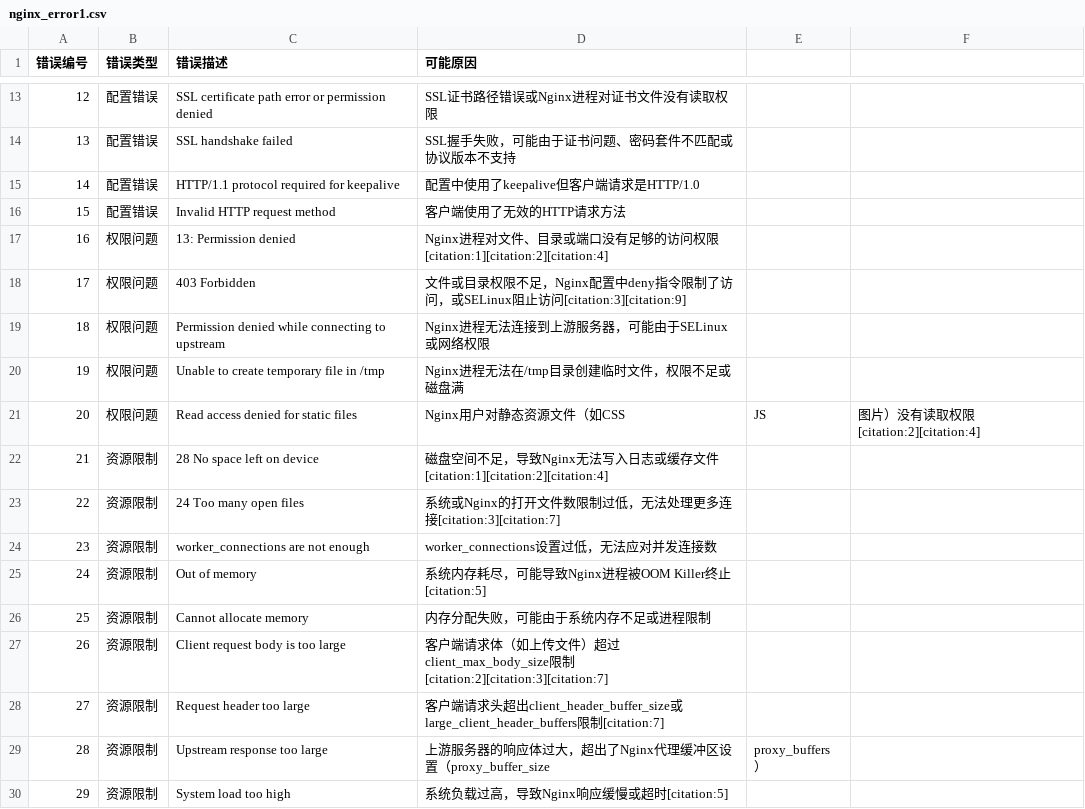
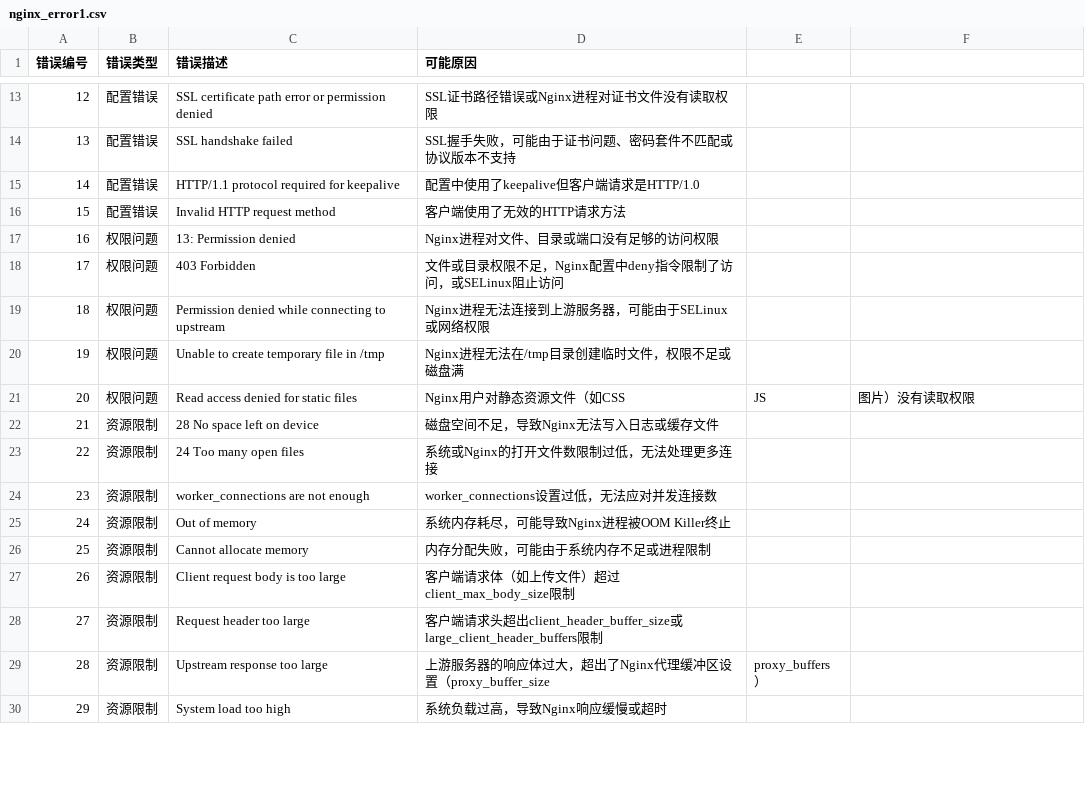
Before and after one commit to 3145285451/llm, a CSV file: django_backend/data/log/中间件类/nginx/nginx_error1.csv, drawn as a sheet; only a part is shown, gaps mark what is left out; the diff covers the shown part only.

```diff
--- a/django_backend/data/log/中间件类/nginx/nginx_error1.csv
+++ b/django_backend/data/log/中间件类/nginx/nginx_error1.csv
@@ -16,15 +16,15 @@
 15,配置错误,Invalid HTTP request method,客户端使用了无效的HTTP请求方法
-16,权限问题,13: Permission denied, Nginx进程对文件、目录或端口没有足够的访问权限[citation:1][citation:2][citation:4]
-17,权限问题,403 Forbidden, 文件或目录权限不足，Nginx配置中deny指令限制了访问，或SELinux阻止访问[citation:3][citation:9]
+16,权限问题,13: Permission denied, Nginx进程对文件、目录或端口没有足够的访问权限
+17,权限问题,403 Forbidden, 文件或目录权限不足，Nginx配置中deny指令限制了访问，或SELinux阻止访问
 18,权限问题,Permission denied while connecting to upstream, Nginx进程无法连接到上游服务器，可能由于SELinux或网络权限
 19,权限问题,Unable to create temporary file in /tmp, Nginx进程无法在/tmp目录创建临时文件，权限不足或磁盘满
-20,权限问题,Read access denied for static files, Nginx用户对静态资源文件（如CSS, JS, 图片）没有读取权限[citation:2][citation:4]
-21,资源限制,28 No space left on device, 磁盘空间不足，导致Nginx无法写入日志或缓存文件[citation:1][citation:2][citation:4]
-22,资源限制,24 Too many open files, 系统或Nginx的打开文件数限制过低，无法处理更多连接[citation:3][citation:7]
+20,权限问题,Read access denied for static files, Nginx用户对静态资源文件（如CSS, JS, 图片）没有读取权限
+21,资源限制,28 No space left on device, 磁盘空间不足，导致Nginx无法写入日志或缓存文件
+22,资源限制,24 Too many open files, 系统或Nginx的打开文件数限制过低，无法处理更多连接
 23,资源限制,worker_connections are not enough, worker_connections设置过低，无法应对并发连接数
-24,资源限制,Out of memory, 系统内存耗尽，可能导致Nginx进程被OOM Killer终止[citation:5]
+24,资源限制,Out of memory, 系统内存耗尽，可能导致Nginx进程被OOM Killer终止
 25,资源限制,Cannot allocate memory, 内存分配失败，可能由于系统内存不足或进程限制
-26,资源限制,Client request body is too large, 客户端请求体（如上传文件）超过client_max_body_size限制[citation:2][citation:3][citation:7]
-27,资源限制,Request header too large, 客户端请求头超出client_header_buffer_size或large_client_header_buffers限制[citation:7]
+26,资源限制,Client request body is too large, 客户端请求体（如上传文件）超过client_max_body_size限制
+27,资源限制,Request header too large, 客户端请求头超出client_header_buffer_size或large_client_header_buffers限制
 28,资源限制,Upstream response too large, 上游服务器的响应体过大，超出了Nginx代理缓冲区设置（proxy_buffer_size, proxy_buffers）
-29,资源限制,System load too high, 系统负载过高，导致Nginx响应缓慢或超时[citation:5]
+29,资源限制,System load too high, 系统负载过高，导致Nginx响应缓慢或超时
```
Also changed, not shown: 18 edited cells elsewhere in this file, django_backend/data/log/语言类/Go/go_error1.csv, 3 other files.
